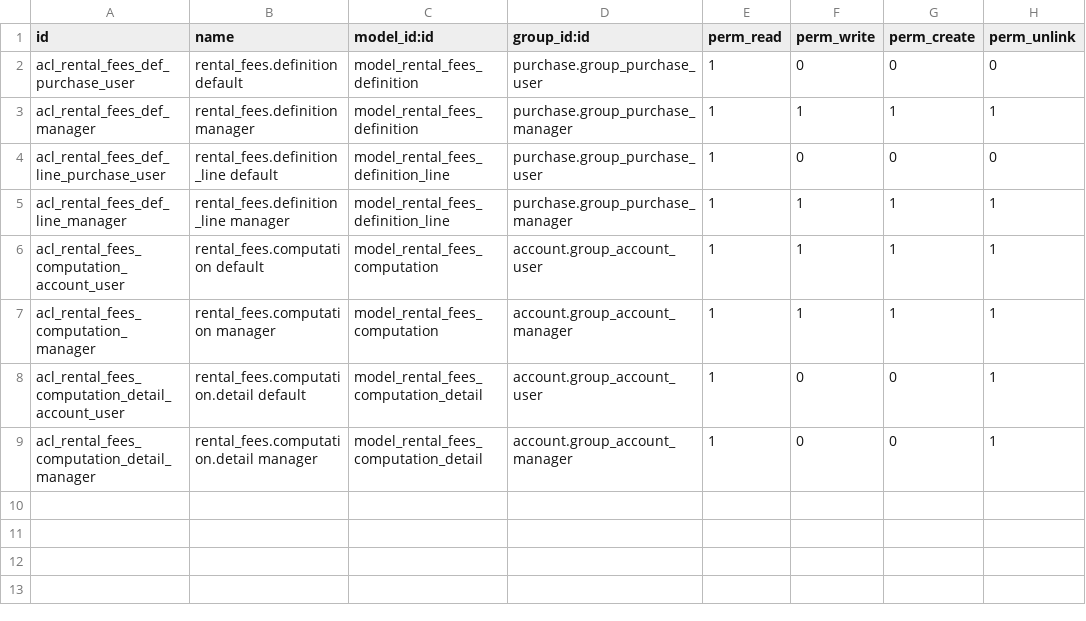
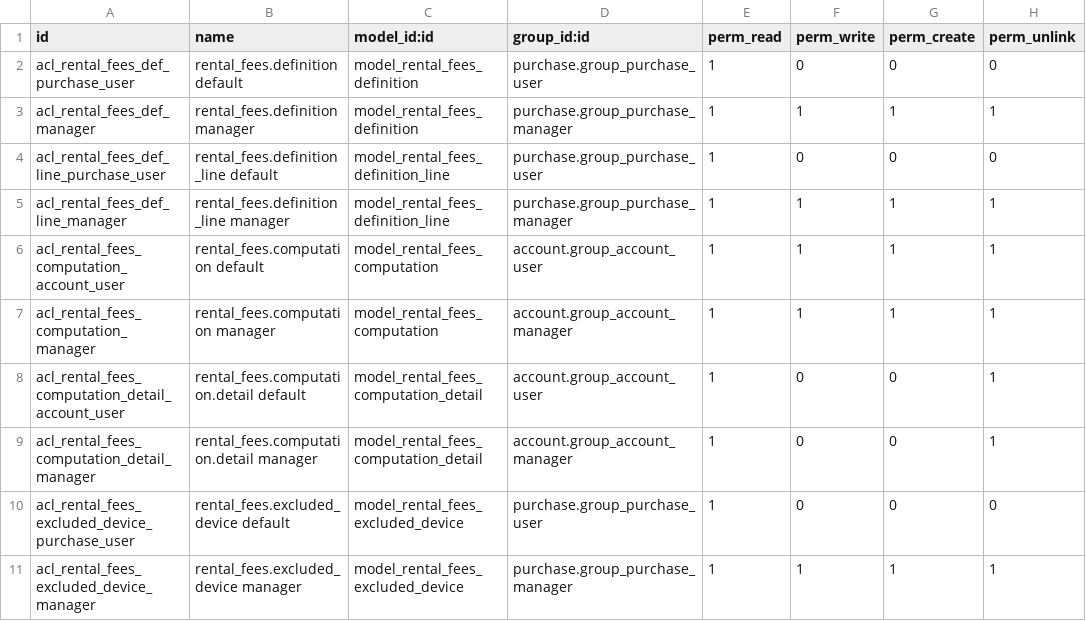
Before and after one commit to commown/commown-odoo-addons, a CSV file: rental_fees/security/ir.model.access.csv, drawn as a sheet.

Commit message:
Data model and views for upcoming ability to exclude devices from fees
No logic added for the moment, only the data model and the GUI.
Note the fees report will also be modified later to add excluded
devices relation informations.

```diff
--- a/rental_fees/security/ir.model.access.csv
+++ b/rental_fees/security/ir.model.access.csv
@@ -9 +9,3 @@ acl_rental_fees_computation_detail_account_user,rental_fees.computation.detail d
 acl_rental_fees_computation_detail_manager,rental_fees.computation.detail manager,model_rental_fees_computation_detail,account.group_account_manager,1,0,0,1
+acl_rental_fees_excluded_device_purchase_user,rental_fees.excluded_device default,model_rental_fees_excluded_device,purchase.group_purchase_user,1,0,0,0
+acl_rental_fees_excluded_device_manager,rental_fees.excluded_device manager,model_rental_fees_excluded_device,purchase.group_purchase_manager,1,1,1,1
```
Also changed, not shown: 3 other files.
